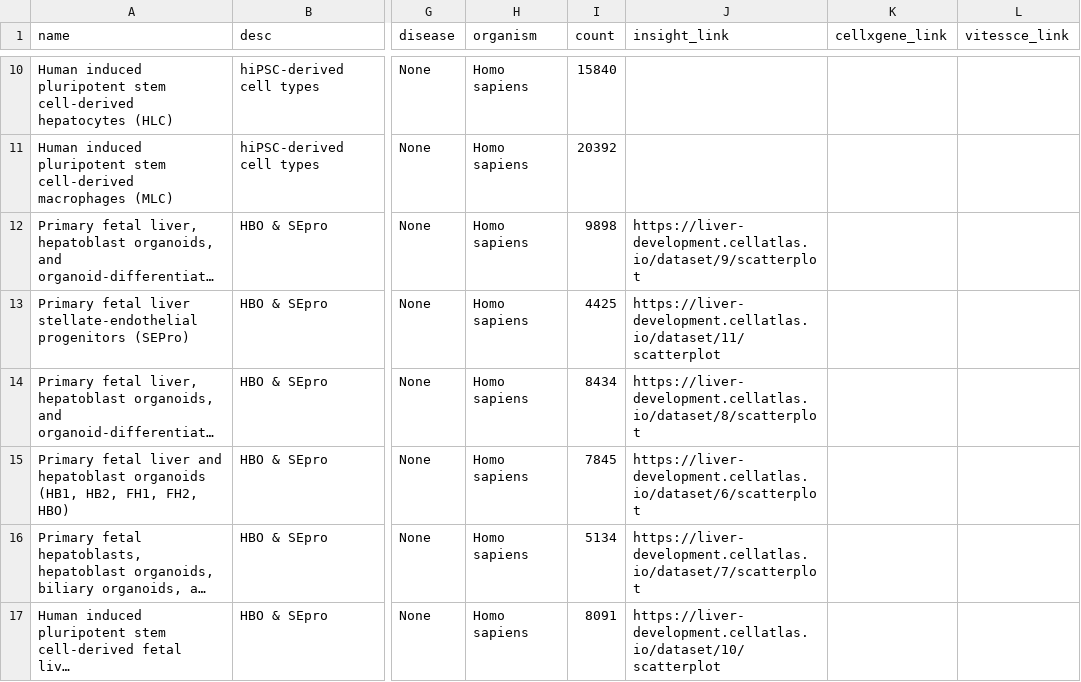
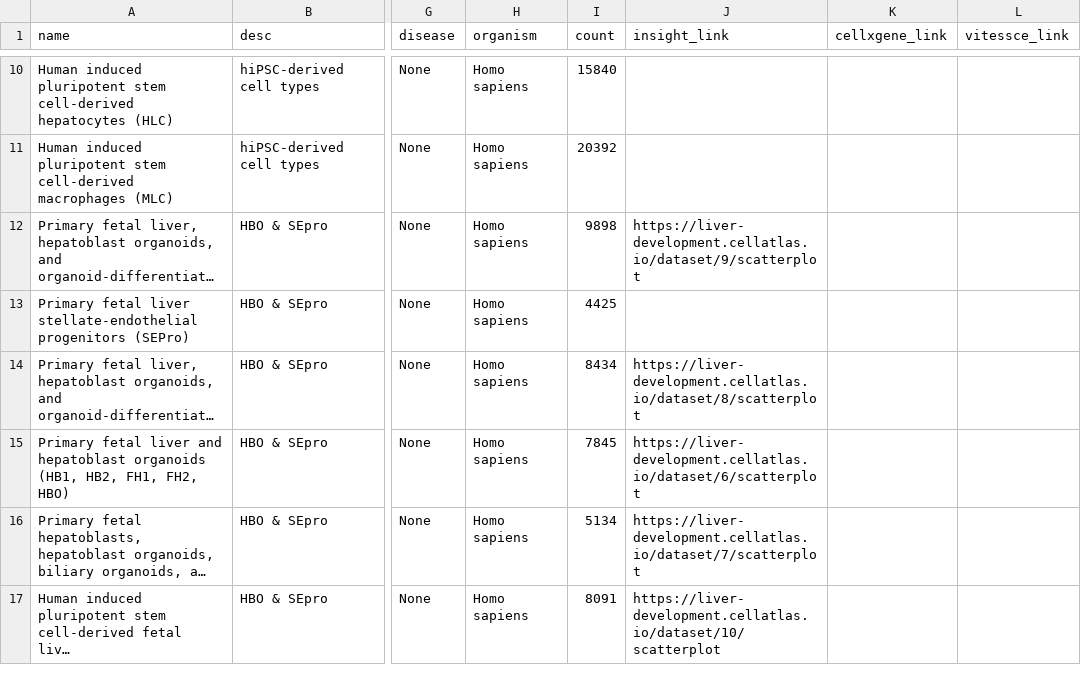
Before and after one commit to haniffalab/jekyll-cellatlas-io-collections, a CSV file: _data/liver-development.csv, drawn as a sheet; only a part is shown, gaps mark what is left out; long unchanged cells end in …; the diff names each change by its address in the sheet, - before the commit and + after, or states it on an @@ line.

Commit message:
update liver-development collection

```diff
--- a/_data/liver-development.csv
+++ b/_data/liver-development.csv
-J13 (insight_link): https://liver-development.cellatlas.io/dataset/11/scatterplot
+J13 (insight_link): (empty)
```
